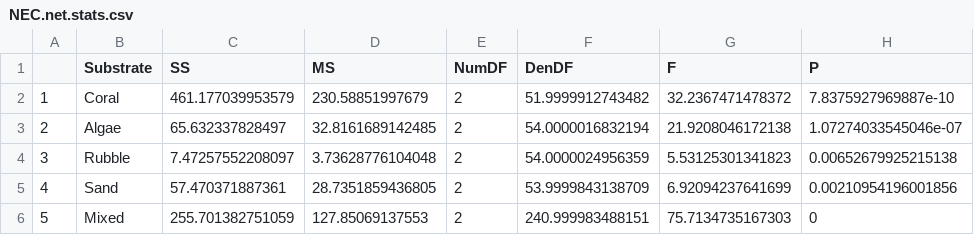
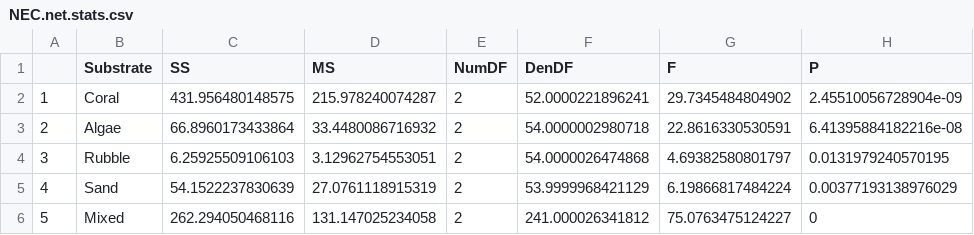
Before and after one commit to njsilbiger/Nutrient-pollution-disrupts-key-ecosystem-functions-on-coral-reefs, a CSV file: stats/NEC.net.stats.csv, drawn as a sheet.

```diff
--- a/stats/NEC.net.stats.csv
+++ b/stats/NEC.net.stats.csv
@@ -1,6 +1,6 @@
 "","Substrate","SS","MS","NumDF","DenDF","F","P"
-"1","Coral",461.177039953579,230.58851997679,2,51.9999912743482,32.2367471478372,7.8375927969887e-10
-"2","Algae",65.632337828497,32.8161689142485,2,54.0000016832194,21.9208046172138,1.07274033545046e-07
-"3","Rubble",7.47257552208097,3.73628776104048,2,54.0000024956359,5.53125301341823,0.00652679925215138
-"4","Sand",57.470371887361,28.7351859436805,2,53.9999843138709,6.92094237641699,0.00210954196001856
-"5","Mixed",255.701382751059,127.85069137553,2,240.999983488151,75.7134735167303,0
+"1","Coral",431.956480148575,215.978240074287,2,52.0000221896241,29.7345484804902,2.45510056728904e-09
+"2","Algae",66.8960173433864,33.4480086716932,2,54.0000002980718,22.8616330530591,6.41395884182216e-08
+"3","Rubble",6.25925509106103,3.12962754553051,2,54.0000026474868,4.69382580801797,0.0131979240570195
+"4","Sand",54.1522237830639,27.0761118915319,2,53.9999968421129,6.19866817484224,0.00377193138976029
+"5","Mixed",262.294050468116,131.147025234058,2,241.000026341812,75.0763475124227,0
```
Also changed, not shown: stats/NCP.net.stats.csv, stats/NEC.day.stats.csv, 20 other files.
